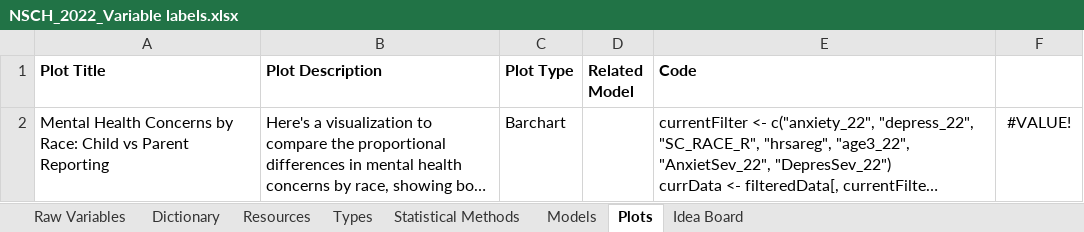
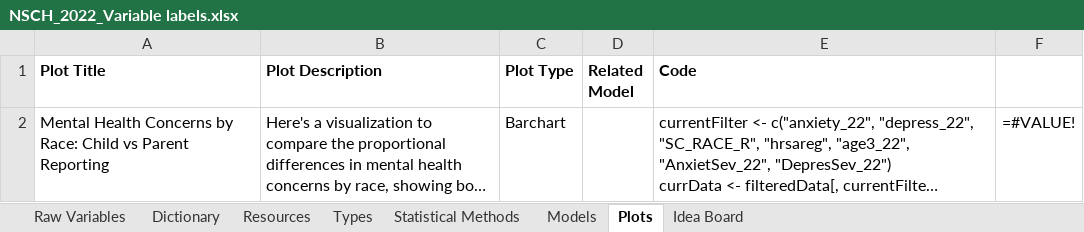
Before and after one commit to assmith23/BINF620, an Excel workbook: BINF620-R Projects/Final Project/NSCH_2022_Variable labels.xlsx, sheet Plots, drawn as a sheet; long unchanged cells end in …; values as stored, in another font and other column widths than the file's, no borders; formulas are shown in place of their values; the diff names each change by its address in the sheet, - before the commit and + after, or states it on an @@ line.

```diff
--- a/BINF620-R Projects/Final Project/NSCH_2022_Variable labels.xlsx (sheet Plots)
+++ b/BINF620-R Projects/Final Project/NSCH_2022_Variable labels.xlsx (sheet Plots)
-F2: #VALUE!
+F2: =#VALUE!
```
Also changed, not shown: charts or pictures, 1 other file.
